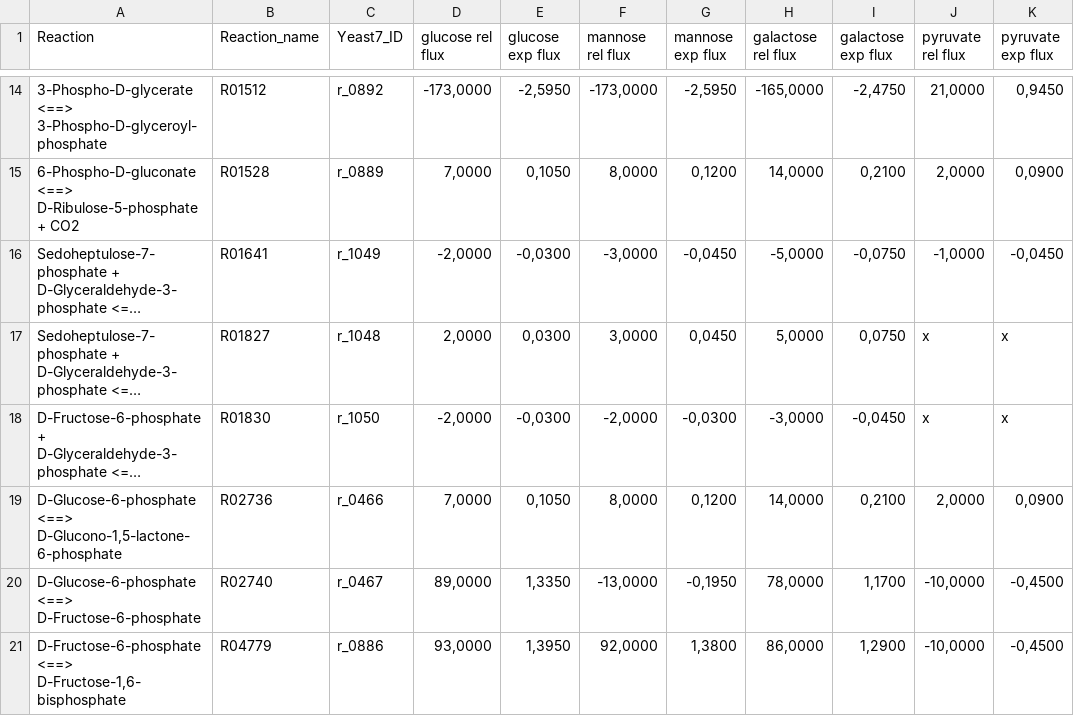
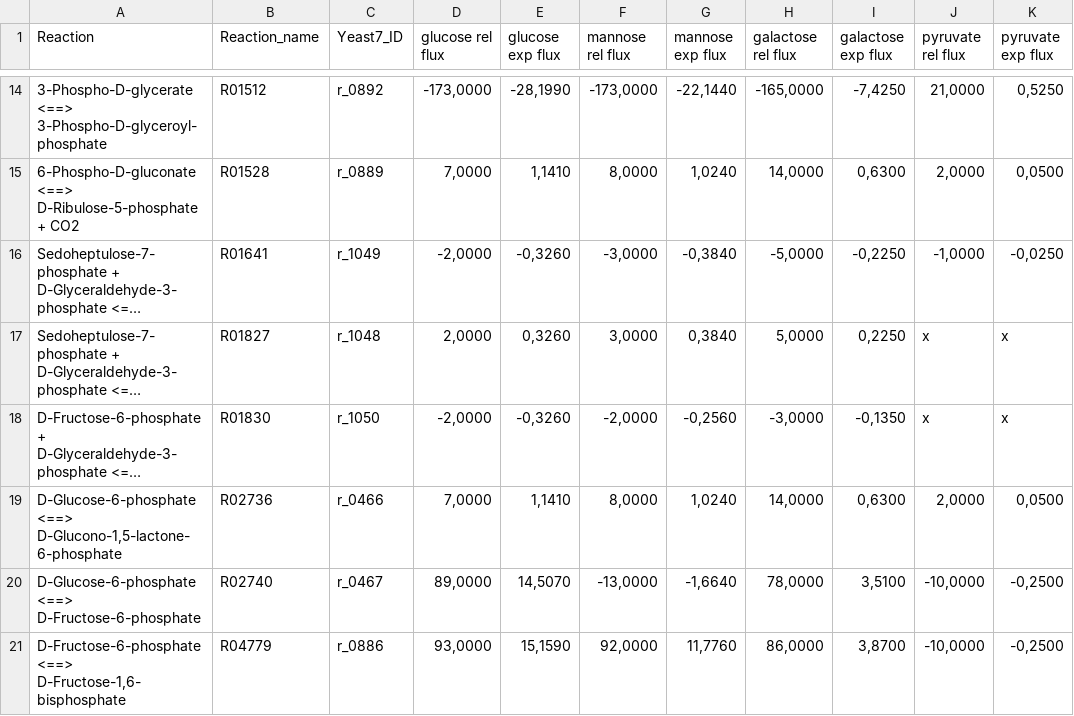
Before and after one commit to TelmaAfonso/DeYeast, a CSV file: Results/Case 3/case3_experimental_fluxes.csv, drawn as a sheet; only a part is shown, gaps mark what is left out; long unchanged cells end in …; the diff covers the shown part only; the diff names each change by its address in the sheet, - before the commit and + after, or states it on an @@ line.

```diff
--- a/Results/Case 3/case3_experimental_fluxes.csv
+++ b/Results/Case 3/case3_experimental_fluxes.csv
-E14 (glucose exp flux): -2,5950
+E14 (glucose exp flux): -28,1990
-G14 (mannose exp flux): -2,5950
+G14 (mannose exp flux): -22,1440
-I14 (galactose exp flux): -2,4750
+I14 (galactose exp flux): -7,4250
-K14 (pyruvate exp flux): 0,9450
+K14 (pyruvate exp flux): 0,5250
-E15 (glucose exp flux): 0,1050
+E15 (glucose exp flux): 1,1410
-G15 (mannose exp flux): 0,1200
+G15 (mannose exp flux): 1,0240
-I15 (galactose exp flux): 0,2100
+I15 (galactose exp flux): 0,6300
-K15 (pyruvate exp flux): 0,0900
+K15 (pyruvate exp flux): 0,0500
-E16 (glucose exp flux): -0,0300
+E16 (glucose exp flux): -0,3260
-G16 (mannose exp flux): -0,0450
+G16 (mannose exp flux): -0,3840
-I16 (galactose exp flux): -0,0750
+I16 (galactose exp flux): -0,2250
-K16 (pyruvate exp flux): -0,0450
+K16 (pyruvate exp flux): -0,0250
-E17 (glucose exp flux): 0,0300
+E17 (glucose exp flux): 0,3260
-G17 (mannose exp flux): 0,0450
+G17 (mannose exp flux): 0,3840
-I17 (galactose exp flux): 0,0750
+I17 (galactose exp flux): 0,2250
-E18 (glucose exp flux): -0,0300
+E18 (glucose exp flux): -0,3260
-G18 (mannose exp flux): -0,0300
+G18 (mannose exp flux): -0,2560
-I18 (galactose exp flux): -0,0450
+I18 (galactose exp flux): -0,1350
-E19 (glucose exp flux): 0,1050
+E19 (glucose exp flux): 1,1410
-G19 (mannose exp flux): 0,1200
+G19 (mannose exp flux): 1,0240
-I19 (galactose exp flux): 0,2100
+I19 (galactose exp flux): 0,6300
-K19 (pyruvate exp flux): 0,0900
+K19 (pyruvate exp flux): 0,0500
-E20 (glucose exp flux): 1,3350
+E20 (glucose exp flux): 14,5070
-G20 (mannose exp flux): -0,1950
+G20 (mannose exp flux): -1,6640
-I20 (galactose exp flux): 1,1700
+I20 (galactose exp flux): 3,5100
-K20:K21 (pyruvate exp flux): -0,4500
+K20:K21 (pyruvate exp flux): -0,2500
-E21 (glucose exp flux): 1,3950
+E21 (glucose exp flux): 15,1590
-G21 (mannose exp flux): 1,3800
+G21 (mannose exp flux): 11,7760
-I21 (galactose exp flux): 1,2900
+I21 (galactose exp flux): 3,8700
```
Also changed, not shown: 55 edited cells elsewhere in this file, 23 other files.
